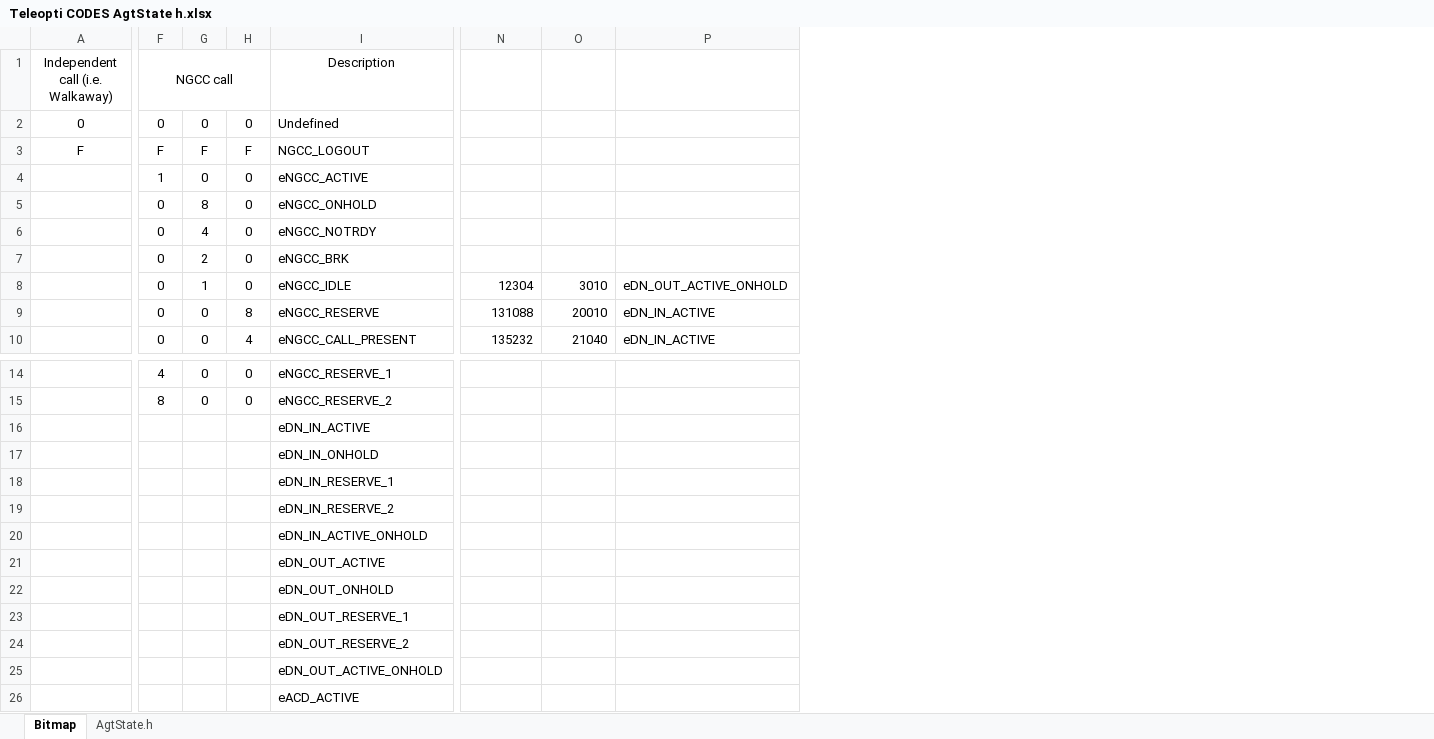
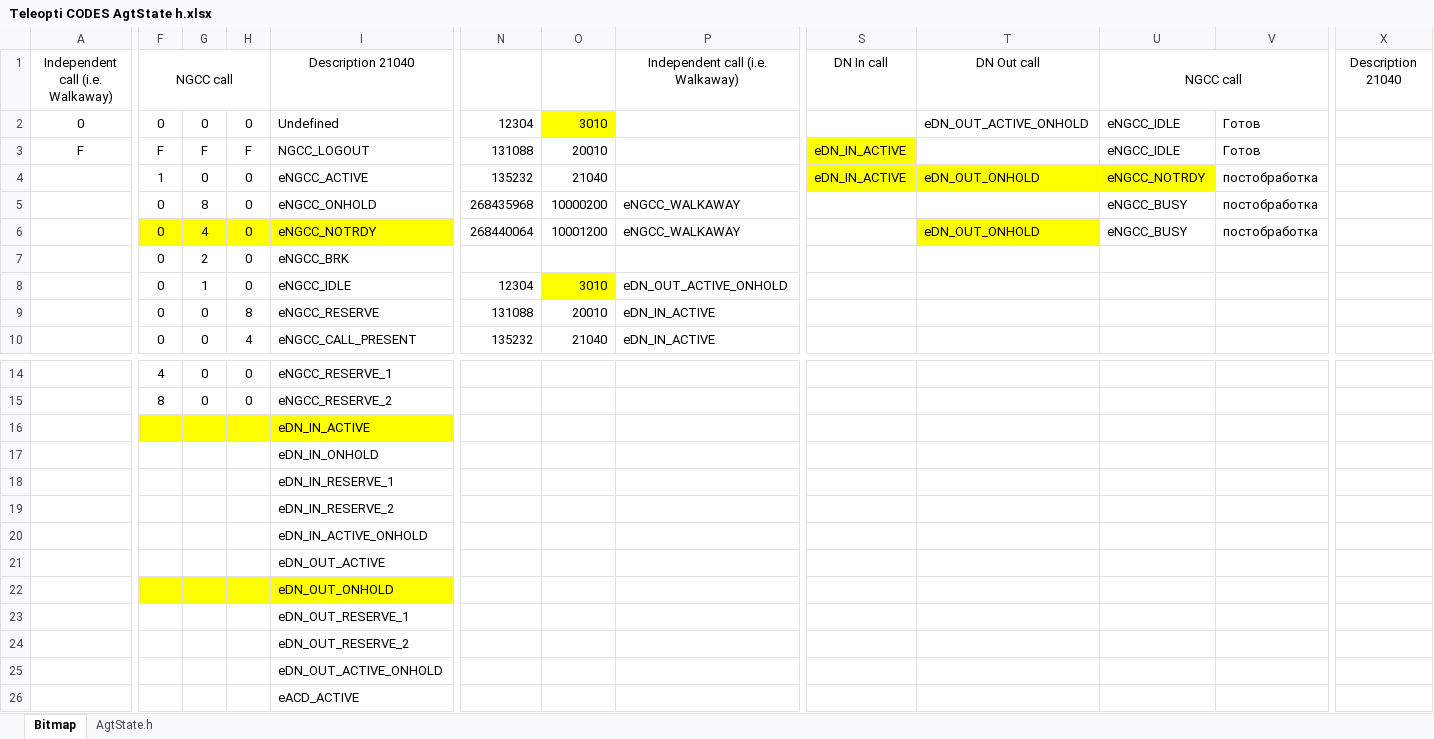
Before and after one commit to sabonv/Teleopti_status, an Excel workbook: Teleopti CODES AgtState h.xlsx, sheet Bitmap, drawn as a sheet; only a part is shown, gaps mark what is left out; values as stored, in another font and other column widths than the file's, no borders; the diff covers the shown part only; the diff names each change by its address in the sheet, - before the commit and + after, or states it on an @@ line.

```diff
--- a/Teleopti CODES AgtState h.xlsx (sheet Bitmap)
+++ b/Teleopti CODES AgtState h.xlsx (sheet Bitmap)
+column S, rows 1-4: DN In call |  | eDN_IN_ACTIVE | eDN_IN_ACTIVE
+column T, rows 1-6: DN Out call | eDN_OUT_ACTIVE_ONHOLD |  | eDN_OUT_ONHOLD |  | eDN_OUT_ONHOLD
+column U, rows 1-6: NGCC call | eNGCC_IDLE | eNGCC_IDLE | eNGCC_NOTRDY | eNGCC_BUSY | eNGCC_BUSY
+column V, rows 2-6: Готов | Готов | постобработка | постобработка | постобработка
+column X, row 1: Description 21040
-I1: Description
+I1: Description 21040
-P1: (empty)
+P1: Independent call (i.e. Walkaway)
-N2: (empty)
+N2: 12304
-O2: (empty)
+O2: 3010
-O2 fill: none
+O2 fill: #FFFF00
-N3: (empty)
+N3: 131088
-O3: (empty)
+O3: 20010
-N4: (empty)
+N4: 135232
-O4: (empty)
+O4: 21040
-N5: (empty)
+N5: 268435968
-O5: (empty)
+O5: 10000200
-P5:P6: (empty)
+P5:P6: eNGCC_WALKAWAY
-F6:I6 fill: none
+F6:I6 fill: #FFFF00
-N6: (empty)
+N6: 268440064
-O6: (empty)
+O6: 10001200
-O8 fill: none
+O8 fill: #FFFF00
-F16:I16 fill: none
+F16:I16 fill: #FFFF00
-F22:I22 fill: none
+F22:I22 fill: #FFFF00
```
Also changed, not shown: 1 added column, 2 edited cells and cell formats elsewhere in this sheet, 10 other files.
